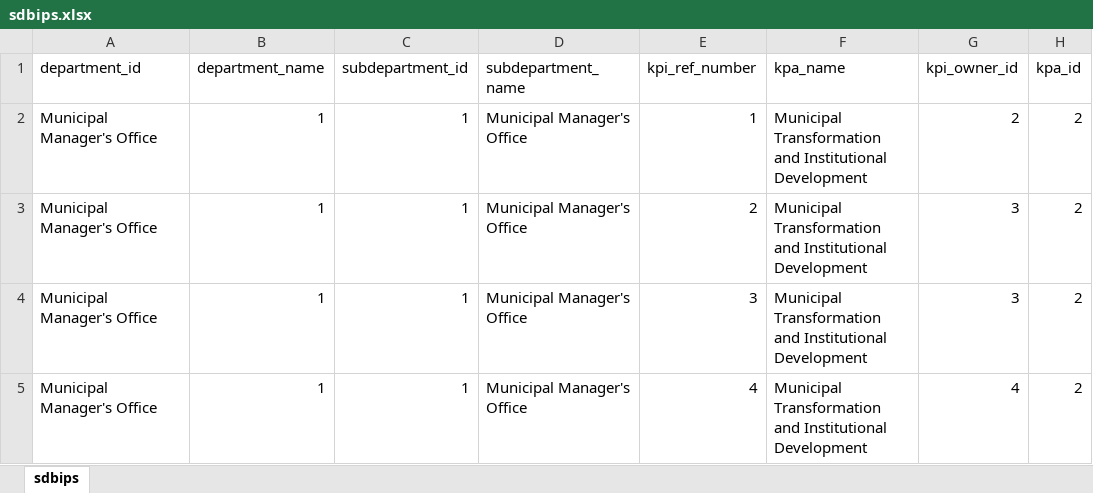
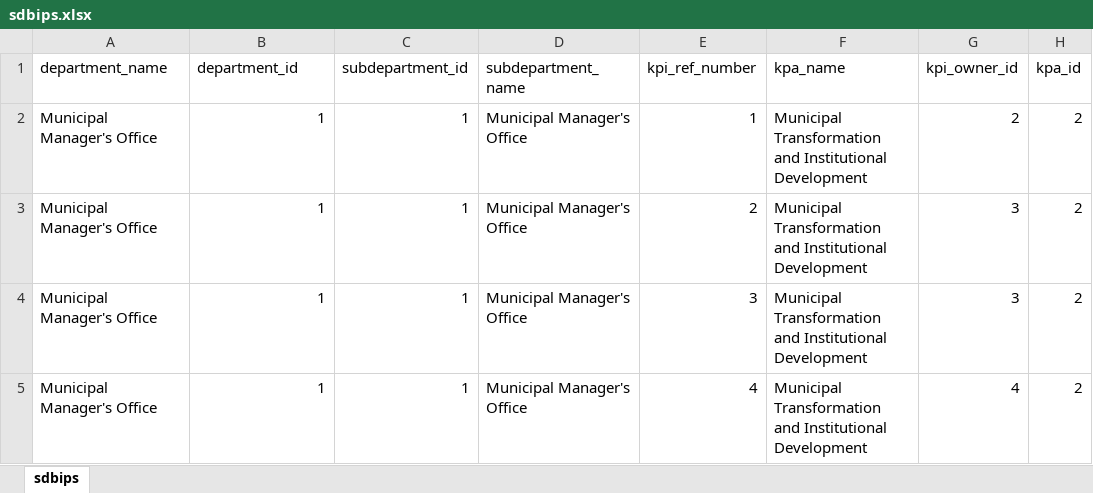
Before and after one commit to siphomsiza/noted, an Excel workbook: db_engcobo/data/sdbips.xlsx, sheet sdbips, drawn as a sheet; only a part is shown; values as stored, in another font and other column widths than the file's, no borders; the diff names each change by its address in the sheet, - before the commit and + after, or states it on an @@ line.

Commit message:
adding data fro engcobo

```diff
--- a/db_engcobo/data/sdbips.xlsx (sheet sdbips)
+++ b/db_engcobo/data/sdbips.xlsx (sheet sdbips)
-A1: department_id
+A1: department_name
-B1: department_name
+B1: department_id
```
Also changed, not shown: 16 other files.
